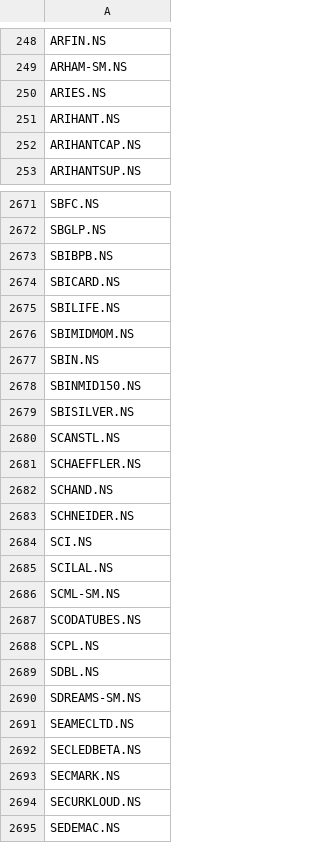
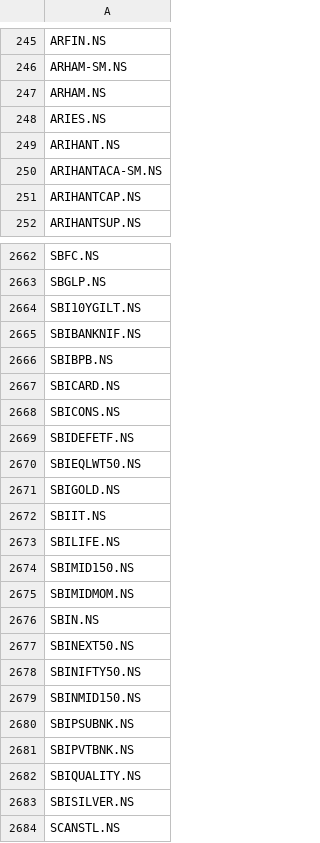
Before and after one commit to som-soni/trading, a CSV file: data/universe_india.csv, drawn as a sheet; only a part is shown, gaps mark what is left out; the shorter side is filled out with more unchanged rows; the diff covers the shown part only; the diff names each change by its address in the sheet, - before the commit and + after, or states it on an @@ line.

```diff
--- a/data/universe_india.csv
+++ b/data/universe_india.csv
+row 247: ARHAM.NS
+row 250: ARIHANTACA-SM.NS
+row 2664: SBI10YGILT.NS
+row 2665: SBIBANKNIF.NS
+row 2668: SBICONS.NS
+row 2669: SBIDEFETF.NS
+row 2670: SBIEQLWT50.NS
+row 2671: SBIGOLD.NS
+row 2672: SBIIT.NS
+row 2674: SBIMID150.NS
+row 2677: SBINEXT50.NS
+row 2678: SBINIFTY50.NS
+row 2680: SBIPSUBNK.NS
+row 2681: SBIPVTBNK.NS
+row 2682: SBIQUALITY.NS
```
Also changed, not shown: 23 added rows and 31 removed rows elsewhere in this file, data/earnings_cache_india.csv, data/earnings_cache_us.csv, 14 other files.
